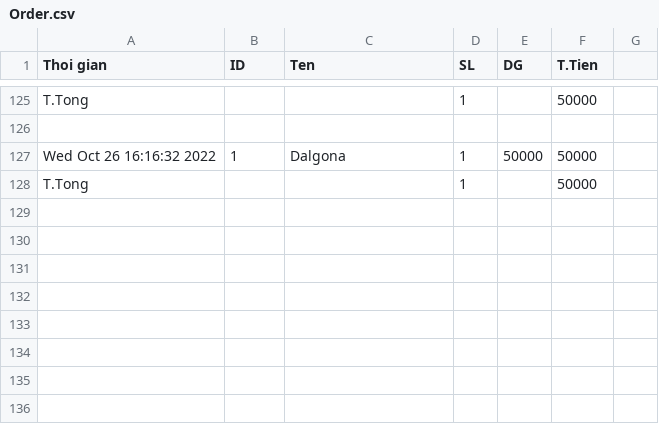
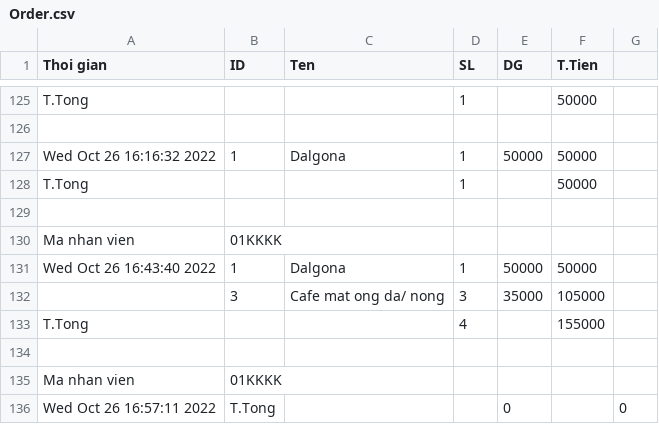
Before and after one commit to titentam/QuanLiCafe, a CSV file: Order.csv, drawn as a sheet; only a part is shown, gaps mark what is left out.

```diff
--- a/Order.csv
+++ b/Order.csv
@@ -128 +128,9 @@ Wed Oct 26 16:16:32 2022,1,Dalgona,1,50000,50000
 T.Tong, , ,1, ,50000
+
+Ma nhan vien,01KKKK
+Wed Oct 26 16:43:40 2022,1,Dalgona,1,50000,50000
+ ,3,Cafe mat ong da/ nong,3,35000,105000
+T.Tong, , ,4, ,155000
+
+Ma nhan vien,01KKKK
+Wed Oct 26 16:57:11 2022,T.Tong, , ,0, ,0
```
Also changed, not shown: Menu.csv, ThongKe/2022.csv, 8 other files.
